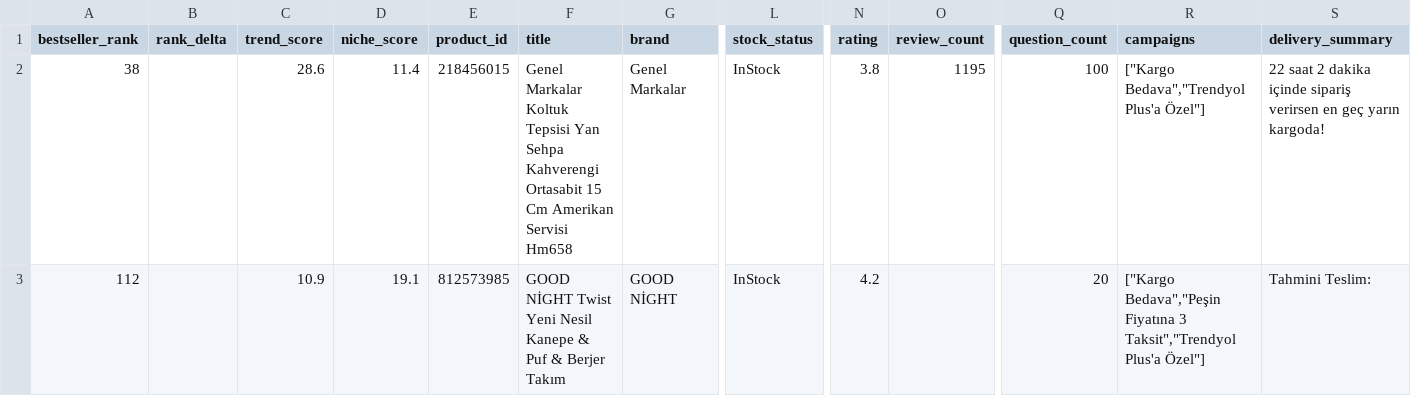
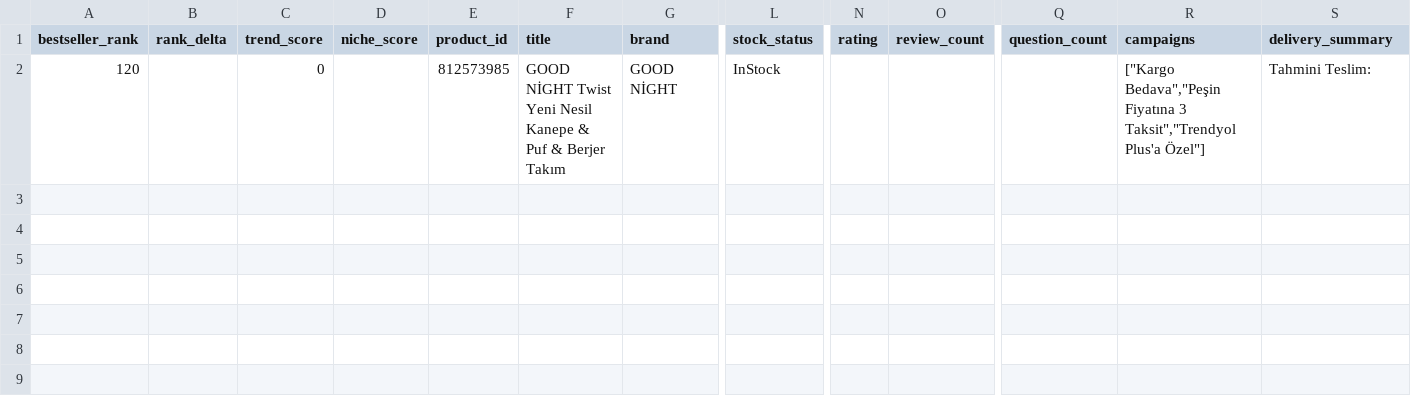
Before and after one commit to caner8047-coder/Trendyol, a CSV file: categories/mobilya/lists/2026-08-19/stock-risk.csv, drawn as a sheet; only a part is shown, gaps mark what is left out; removed rows and columns are numbered as before the commit, all else as after; rows hold the shown columns only; the diff names each change by its address in the sheet, - before the commit and + after, or states it on an @@ line.

Commit message:
data: Trendyol mobilya günlük raporu 2026-08-19

```diff
--- a/categories/mobilya/lists/2026-08-19/stock-risk.csv
+++ b/categories/mobilya/lists/2026-08-19/stock-risk.csv
-row 2: 38 |  | 28.6 | 11.4 | 218456015 | Genel Markalar Koltuk Tepsisi Yan Sehpa Kahverengi Ortasabit 15 Cm Amerikan Servisi Hm658 | Genel Markalar | InStock | 3.8 | 1195 | 100 | ["Kargo Bedava","Trendyol Plus'a Özel"] | 22 saat 2 dakika içinde sipariş verirsen en geç yarın kargoda!
-A2 (bestseller_rank): 112
+A2 (bestseller_rank): 120
-C2 (trend_score): 10.9
+C2 (trend_score): 0
-D2 (niche_score): 19.1
+D2 (niche_score): (empty)
-N2 (rating): 4.2
+N2 (rating): (empty)
-Q2 (question_count): 20
+Q2 (question_count): (empty)
```
Also changed, not shown: categories/mobilya/data/history.csv, categories/mobilya/data/latest.csv, 13 other files.
